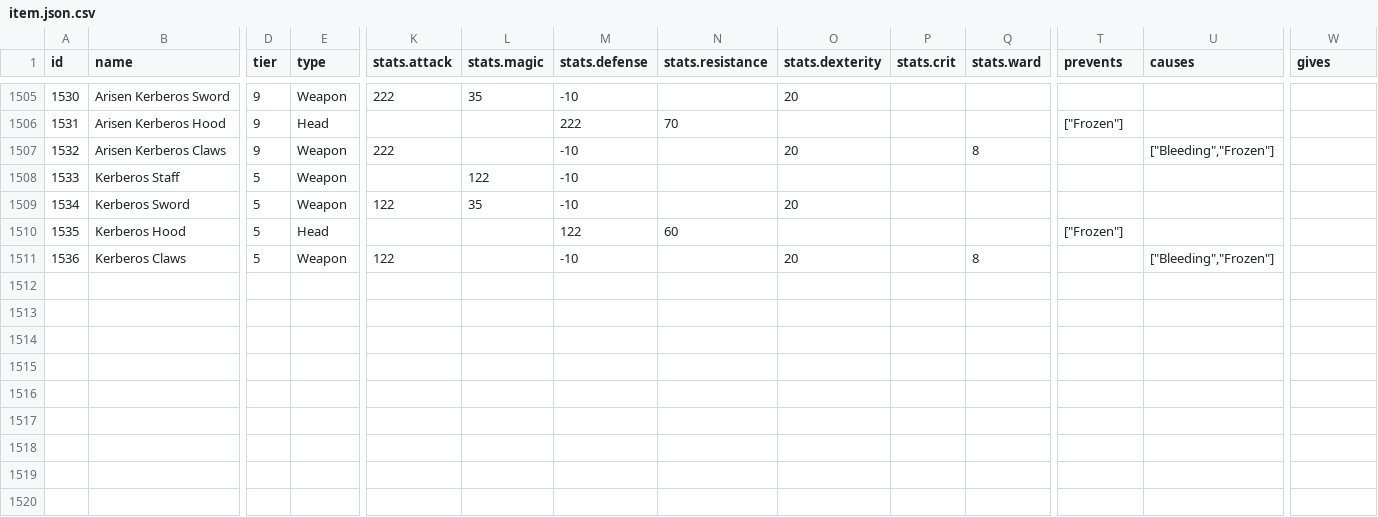
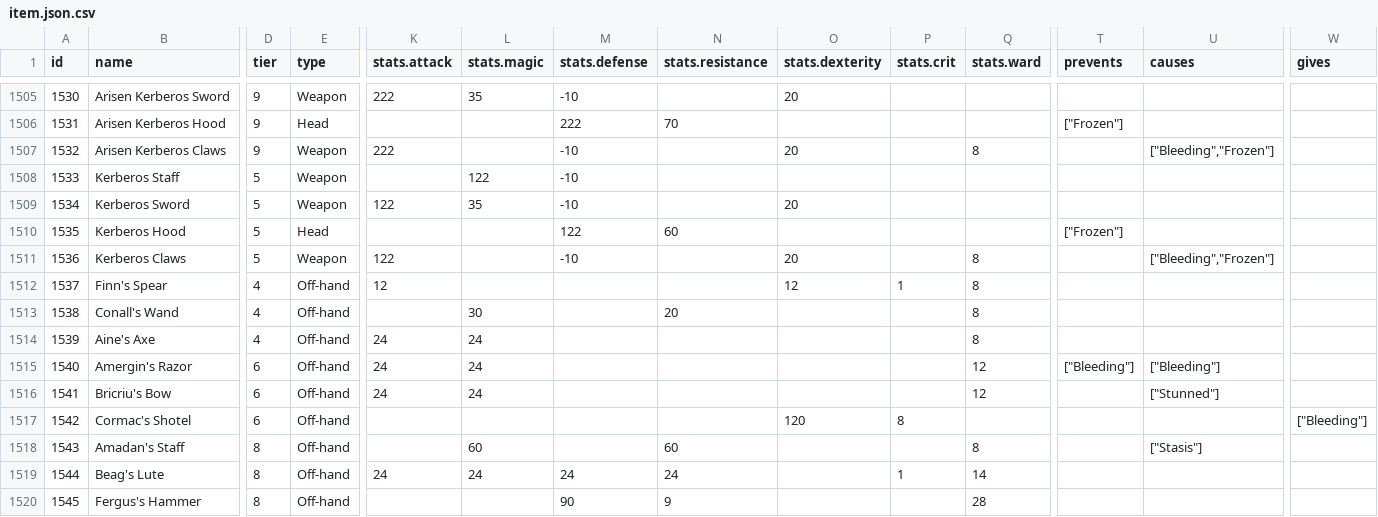
Before and after one commit to Rplus/orna-lookup, a CSV file: public/raw-data/item.json.csv, drawn as a sheet; only a part is shown, gaps mark what is left out; rows hold the shown columns only; the diff names each change by its address in the sheet, - before the commit and + after, or states it on an @@ line.

Commit message:
update data

```diff
--- a/public/raw-data/item.json.csv
+++ b/public/raw-data/item.json.csv
+row 1512: 1537 | Finn's Spear | 4 | Off-hand | 12 |  |  |  | 12 | 1 | 8
+row 1513: 1538 | Conall's Wand | 4 | Off-hand |  | 30 |  | 20 |  |  | 8
+row 1514: 1539 | Aine's Axe | 4 | Off-hand | 24 | 24 |  |  |  |  | 8
+row 1515: 1540 | Amergin's Razor | 6 | Off-hand | 24 | 24 |  |  |  |  | 12 | ["Bleeding"] | ["Bleeding"]
+row 1516: 1541 | Bricriu's Bow | 6 | Off-hand | 24 | 24 |  |  |  |  | 12 |  | ["Stunned"]
+row 1517: 1542 | Cormac's Shotel | 6 | Off-hand |  |  |  |  | 120 | 8 |  |  |  | ["Bleeding"]
+row 1518: 1543 | Amadan's Staff | 8 | Off-hand |  | 60 |  | 60 |  |  | 8 |  | ["Stasis"]
+row 1519: 1544 | Beag's Lute | 8 | Off-hand | 24 | 24 | 24 | 24 |  | 1 | 14
+row 1520: 1545 | Fergus's Hammer | 8 | Off-hand |  |  | 90 | 9 |  |  | 28
```
Also changed, not shown: public/raw-data/item.lang.csv, public/raw-data/monster.json.csv, 27 other files.
